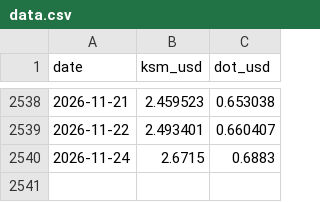
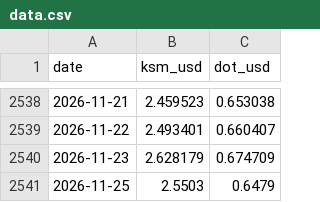
Before and after one commit to Birdbrain-wtf/ksm-dot, a CSV file: data/data.csv, drawn as a sheet; only a part is shown, gaps mark what is left out; removed rows and columns are numbered as before the commit, all else as after; the diff names each change by its address in the sheet, - before the commit and + after, or states it on an @@ line.

```diff
--- a/data/data.csv
+++ b/data/data.csv
-row 2540: 2026-11-24 | 2.6715 | 0.6883
+row 2540: 2026-11-23 | 2.628179 | 0.674709
+row 2541: 2026-11-25 | 2.5503 | 0.6479
```
Also changed, not shown: 1 other file.
